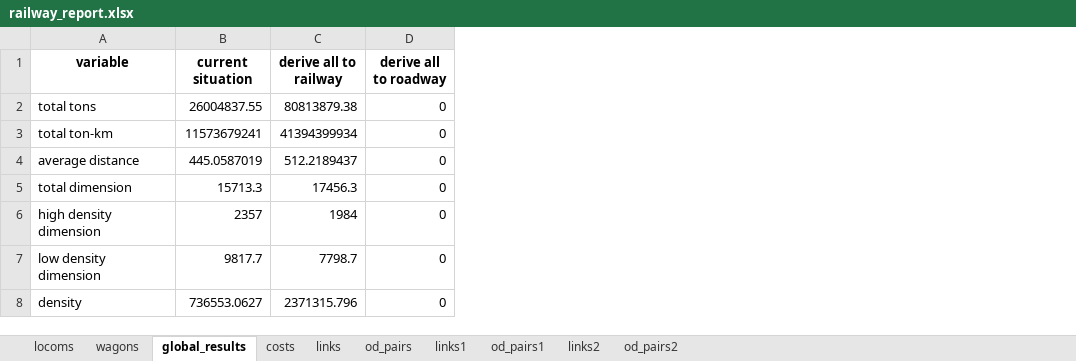
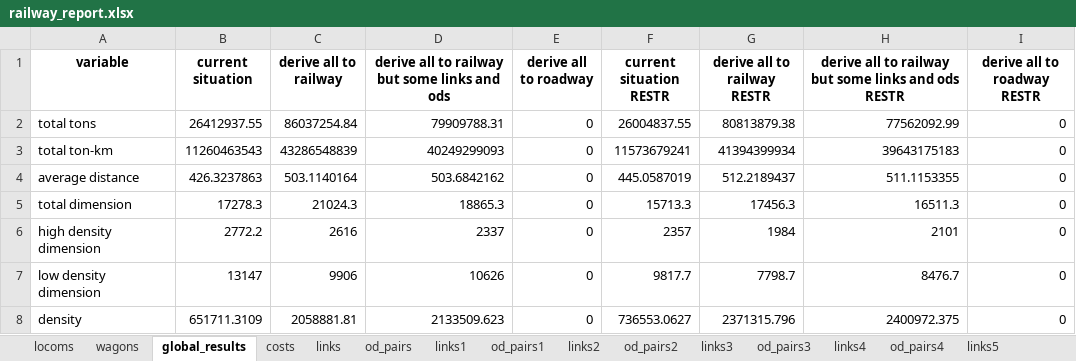
Before and after one commit to abenassi/freight-transport-network, an Excel workbook: reports/railway_report.xlsx, sheet global_results, drawn as a sheet; values as stored, in another font and other column widths than the file's, no borders; the diff names each change by its address in the sheet, - before the commit and + after, or states it on an @@ line.

Commit message:
Add costing scenarios with link restrictions to the main method.

```diff
--- a/reports/railway_report.xlsx (sheet global_results)
+++ b/reports/railway_report.xlsx (sheet global_results)
+sheet tab: links3
+sheet tab: od_pairs3
+sheet tab: links4
+sheet tab: od_pairs4
+sheet tab: links5
+column D, rows 1-8: derive all to railway but some links and ods | 79909788.31 | 40249299093 | 503.6842162 | 18865.3 | 2337 | 10626 | 2133509.623
+column F (current situation RESTR), rows 2-8: 26004837.55 | 11573679241 | 445.0587019 | 15713.3 | 2357 | 9817.7 | 736553.0627
+column G (derive all to railway RESTR), rows 2-8: 80813879.38 | 41394399934 | 512.2189437 | 17456.3 | 1984 | 7798.7 | 2371315.796
+column H, rows 1-8: derive all to railway but some links and ods RESTR | 77562092.99 | 39643175183 | 511.1153355 | 16511.3 | 2101 | 8476.7 | 2400972.375
+column I (derive all to roadway RESTR), rows 2-8: all 0
-B2 (current situation): 26004837.55
+B2 (current situation): 26412937.55
-C2 (derive all to railway): 80813879.38
+C2 (derive all to railway): 86037254.84
-B3 (current situation): 11573679241
+B3 (current situation): 11260463543
-C3 (derive all to railway): 41394399934
+C3 (derive all to railway): 43286548839
-B4 (current situation): 445.0587019
+B4 (current situation): 426.3237863
-C4 (derive all to railway): 512.2189437
+C4 (derive all to railway): 503.1140164
-B5 (current situation): 15713.3
+B5 (current situation): 17278.3
-C5 (derive all to railway): 17456.3
+C5 (derive all to railway): 21024.3
-B6 (current situation): 2357
+B6 (current situation): 2772.2
-C6 (derive all to railway): 1984
+C6 (derive all to railway): 2616
-B7 (current situation): 9817.7
+B7 (current situation): 13147
-C7 (derive all to railway): 7798.7
+C7 (derive all to railway): 9906
-B8 (current situation): 736553.0627
+B8 (current situation): 651711.3109
-C8 (derive all to railway): 2371315.796
+C8 (derive all to railway): 2058881.81
```
Also changed, not shown: sheet od_pairs2, sheet od_pairs1, sheet links2, sheet links1, sheet links, sheet od_pairs, 3 more sheets, other sheet tabs, reports/freight_network_report.xlsx, 3 other files.
